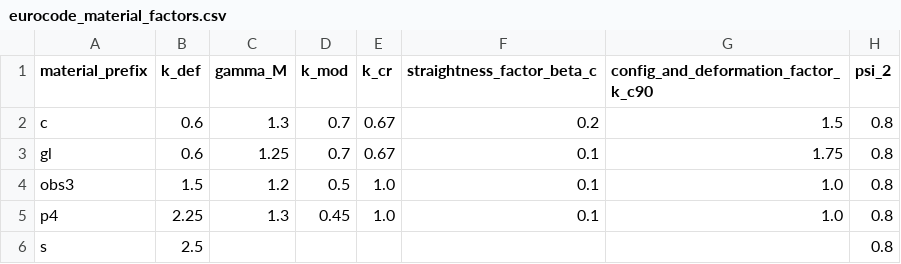
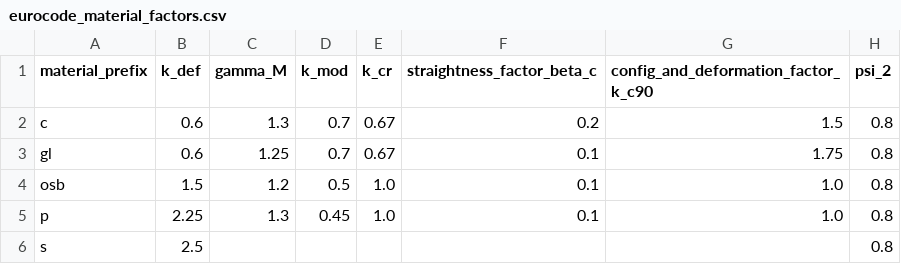
Before and after one commit to AleYepes/floor-plan, a CSV file: data/eurocode_material_factors.csv, drawn as a sheet.

Commit message:
Fix eurocode_prefix values + Refactor material catalog to flag unviable connectors instead of filtering them out. This prevents so frame.analyze() errors due to np.nan connector dead loads.

```diff
--- a/data/eurocode_material_factors.csv
+++ b/data/eurocode_material_factors.csv
@@ -3,4 +3,4 @@ c,0.6,1.3,0.7,0.67,0.2,1.5,0.8
 gl,0.6,1.25,0.7,0.67,0.1,1.75,0.8
-obs3,1.5,1.2,0.5,1.0,0.1,1.0,0.8
-p4,2.25,1.3,0.45,1.0,0.1,1.0,0.8
+osb,1.5,1.2,0.5,1.0,0.1,1.0,0.8
+p,2.25,1.3,0.45,1.0,0.1,1.0,0.8
 s,2.5,,,,,,0.8
```
Also changed, not shown: 2 other files.
